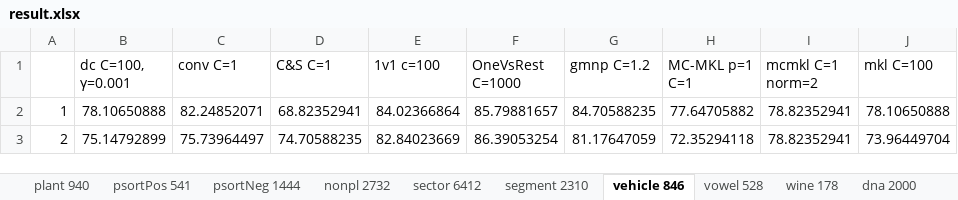
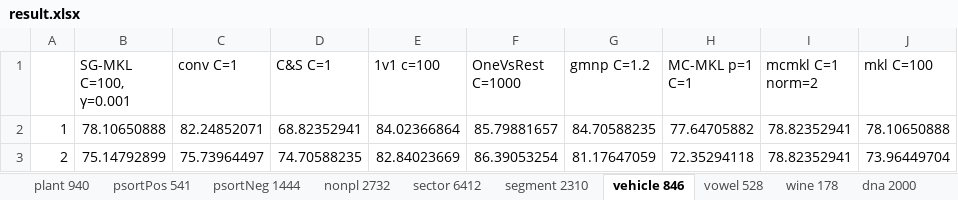
Before and after one commit to superlj666/Multi-Class-Learning-From-Theory-to-Algorithm, an Excel workbook: statistic/result.xlsx, sheet vehicle 846, drawn as a sheet; only a part is shown; values as stored, in another font and other column widths than the file's, no borders; the diff names each change by its address in the sheet, - before the commit and + after, or states it on an @@ line.

```diff
--- a/statistic/result.xlsx (sheet vehicle 846)
+++ b/statistic/result.xlsx (sheet vehicle 846)
-B1: dc C=100, γ=0.001
+B1: SG-MKL C=100, γ=0.001
```
Also changed, not shown: sheet dna 2000, sheet iris 150, sheet svmguide2 391, sheet glass 214, sheet vowel 528, sheet wine 178, 7 more sheets, other sheet tabs, statistic/final.xlsx.
